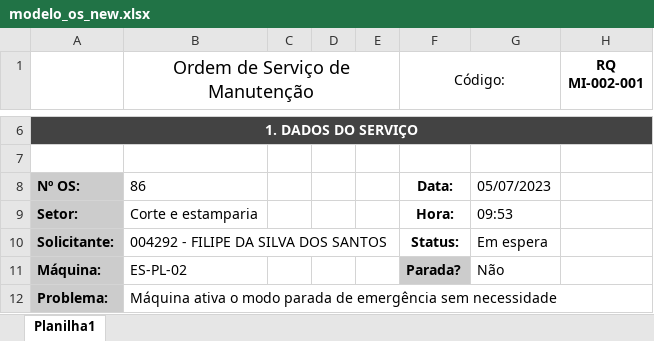
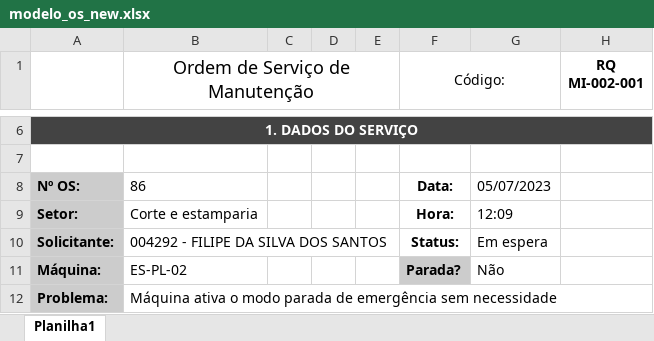
Before and after one commit to Cemag-pcp/appManutFlask, an Excel workbook: modelo_os_new.xlsx, sheet Planilha1, drawn as a sheet; only a part is shown, gaps mark what is left out; values as stored, in another font and other column widths than the file's, no borders; charts and pictures not drawn; the diff names each change by its address in the sheet, - before the commit and + after, or states it on an @@ line.

Commit message:
data e hora

```diff
--- a/modelo_os_new.xlsx (sheet Planilha1)
+++ b/modelo_os_new.xlsx (sheet Planilha1)
-G9: 09:53
+G9: 12:09
```
Also changed, not shown: 1 other file.
